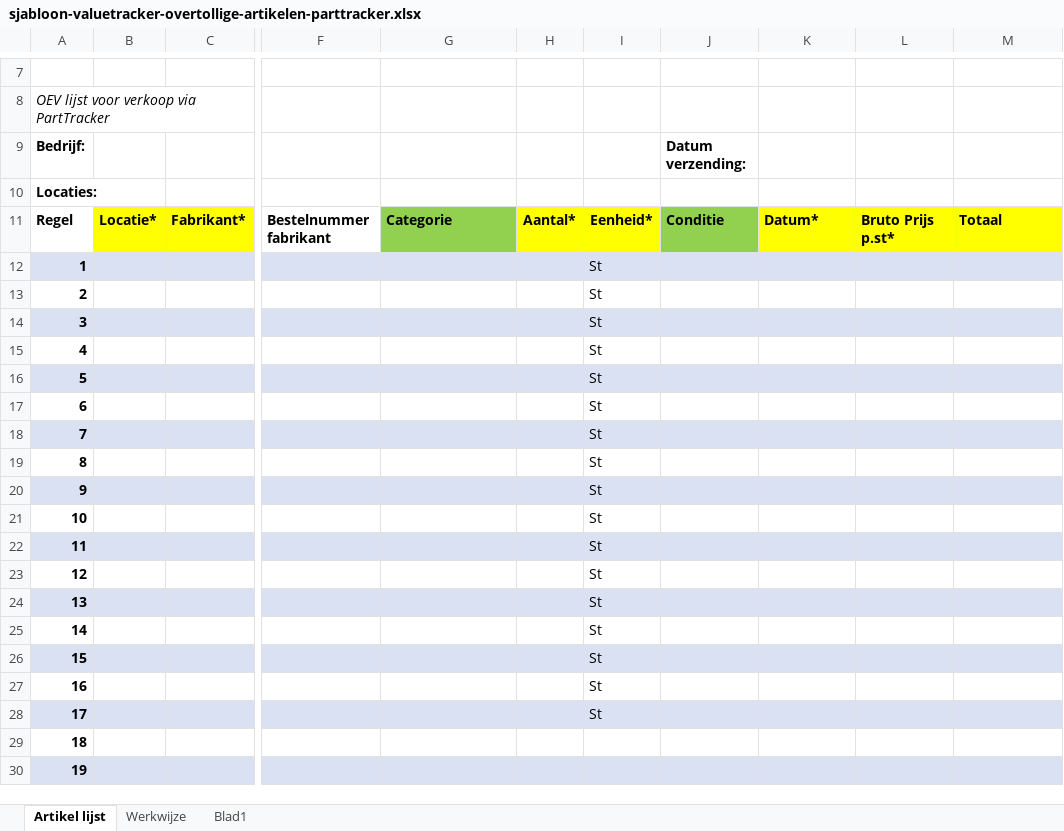
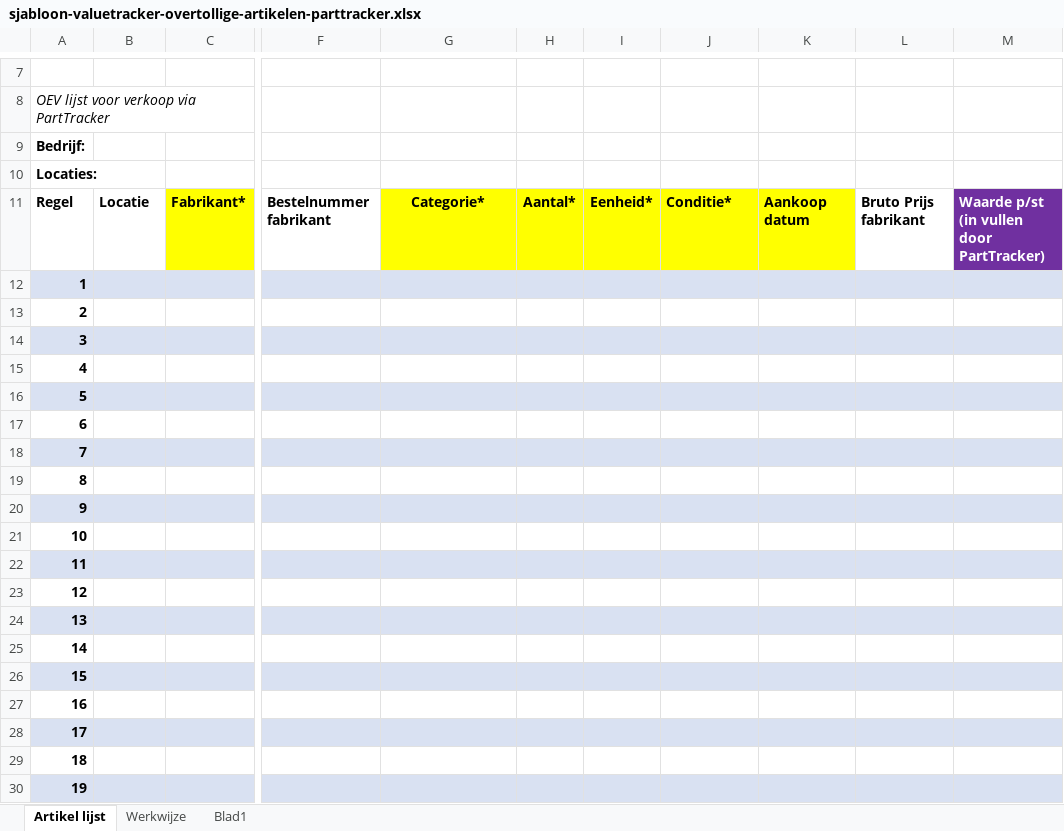
Before and after one commit to Thijs-sysdev/ValueTracker, an Excel workbook: public/sjabloon-valuetracker-overtollige-artikelen-parttracker.xlsx, sheet Artikel lijst, drawn as a sheet; only a part is shown, gaps mark what is left out; values as stored, in another font and other column widths than the file's, no borders; charts and pictures not drawn; the diff names each change by its address in the sheet, - before the commit and + after, or states it on an @@ line.

Commit message:
feat: add 'Exporteer inkoopvoorstel' button with Excel enrichment export

```diff
--- a/public/sjabloon-valuetracker-overtollige-artikelen-parttracker.xlsx (sheet Artikel lijst)
+++ b/public/sjabloon-valuetracker-overtollige-artikelen-parttracker.xlsx (sheet Artikel lijst)
-J9: Datum verzending:
+J9: (empty)
-B11: Locatie*
+B11: Locatie
-B11 fill: #FFFF00
+B11 fill: none
-G11: Categorie
+G11: Categorie*
@@ G11 fill: #92D050 → #FFFF00, alignment: left → center @@
-J11: Conditie
+J11: Conditie*
-J11 fill: #92D050
+J11 fill: #FFFF00
-K11: Datum*
+K11: Aankoop datum
-L11: Bruto Prijs p.st*
+L11: Bruto Prijs fabrikant
-L11 fill: #FFFF00
+L11 fill: none
-M11: Totaal
+M11: Waarde p/st (in vullen door PartTracker)
@@ M11 fill: #FFFF00 → #7030A0, text colour: black → #FFFFFF @@
-I12:I28: St
+I12:I28: (empty)
```
Also changed, not shown: charts or pictures, 3 other files.
